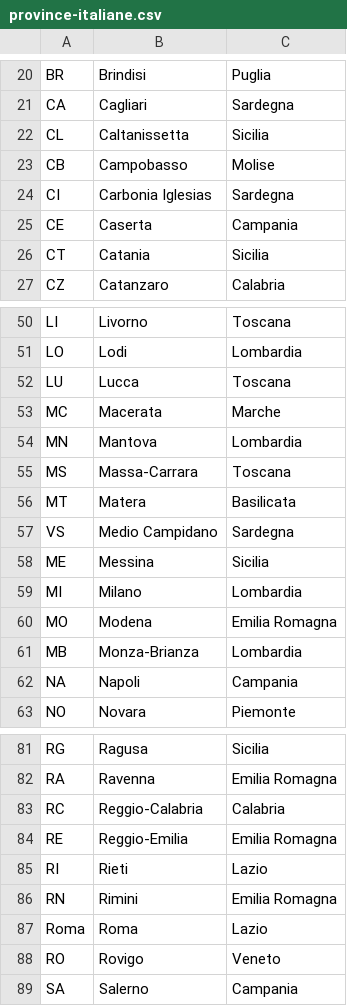
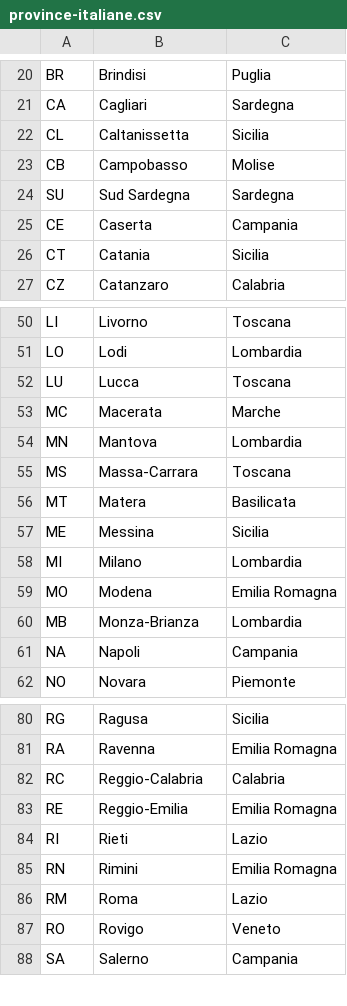
Before and after one commit to giuliomarinelli/myPizza-capstone-project, a CSV file: backend/myPizza/src/main/resources/datasets/province-italiane.csv, drawn as a sheet; only a part is shown, gaps mark what is left out; removed rows and columns are numbered as before the commit, all else as after; the diff names each change by its address in the sheet, - before the commit and + after, or states it on an @@ line.

```diff
--- a/backend/myPizza/src/main/resources/datasets/province-italiane.csv
+++ b/backend/myPizza/src/main/resources/datasets/province-italiane.csv
-row 24: CI | Carbonia Iglesias | Sardegna
+row 24: SU | Sud Sardegna | Sardegna
-row 57: VS | Medio Campidano | Sardegna
-A86: Roma
+A86: RM
```
Also changed, not shown: 28 other files.
